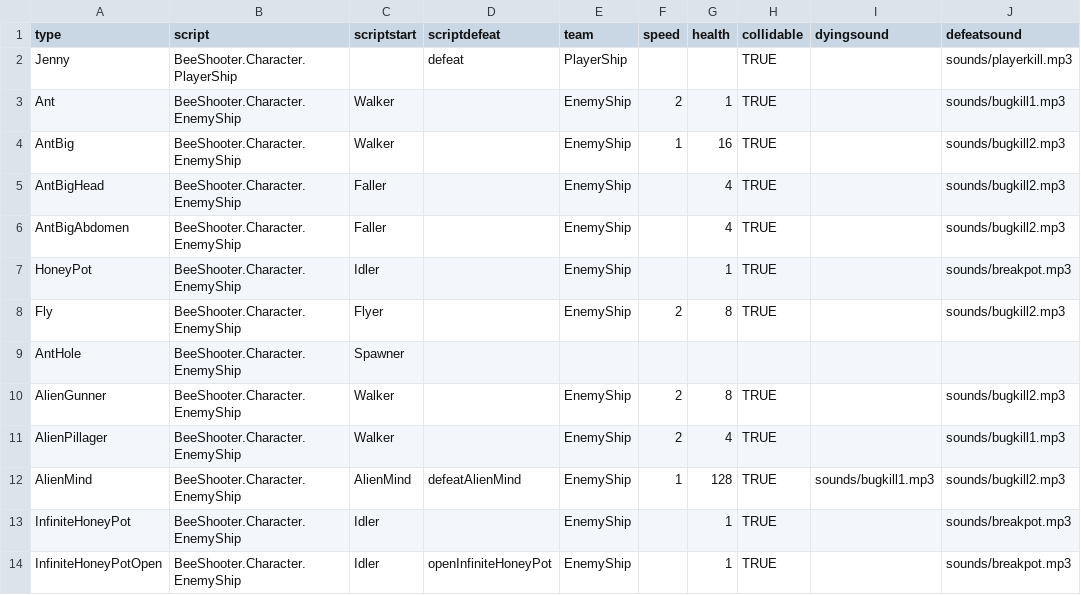
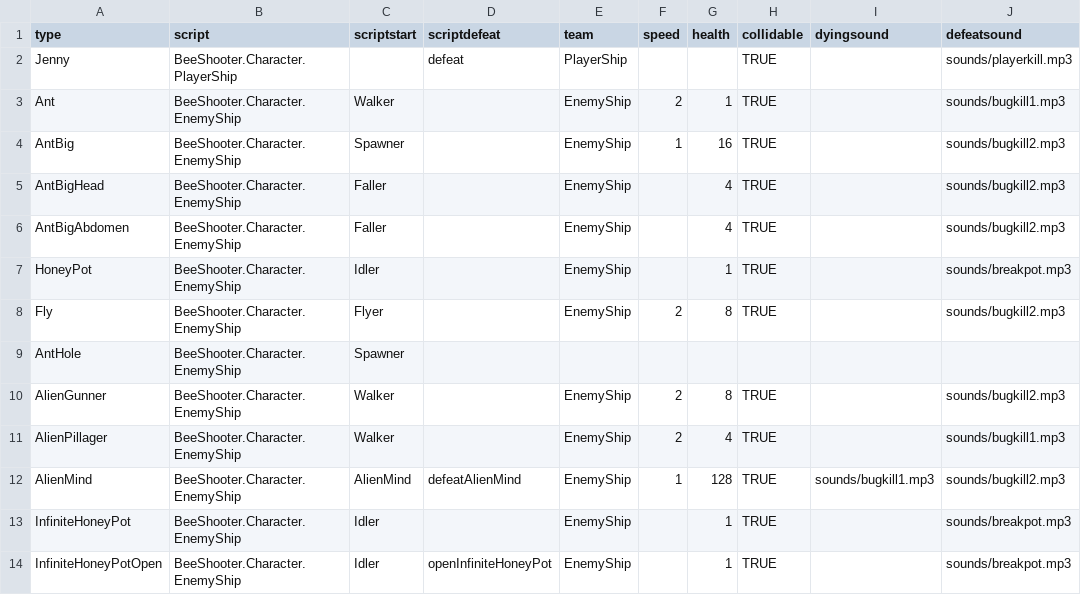
Before and after one commit to IoriBranford/beeshooter, a CSV file: data/db_ships.csv, drawn as a sheet; only a part is shown; the diff names each change by its address in the sheet, - before the commit and + after, or states it on an @@ line.

Commit message:
Move big ant columns up. Big ants are now spawners.

```diff
--- a/data/db_ships.csv
+++ b/data/db_ships.csv
-C4 (scriptstart): Walker
+C4 (scriptstart): Spawner
```
Also changed, not shown: 4 other files.
